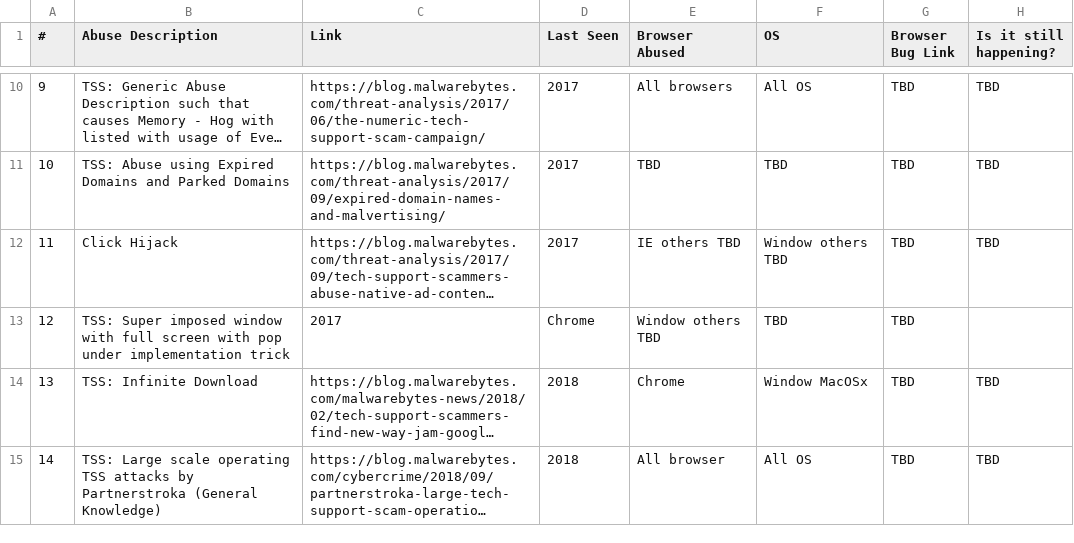
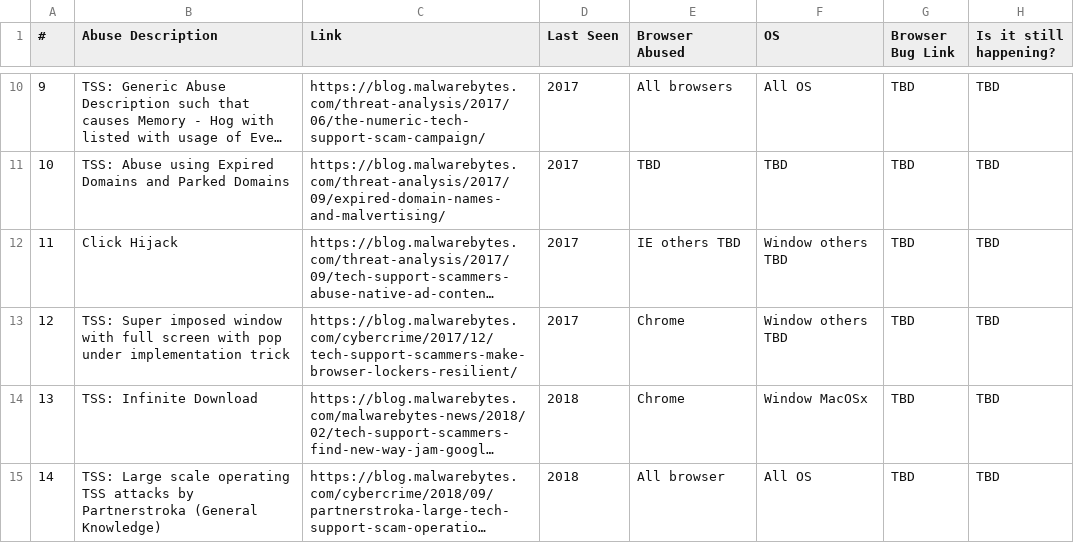
Before and after one commit to Jaafar-G/WebSecurityResearch, a CSV file: docs/bugs/bugs_report.csv, drawn as a sheet; only a part is shown, gaps mark what is left out; long unchanged cells end in …; the diff names each change by its address in the sheet, - before the commit and + after, or states it on an @@ line.

Commit message:
fix indentation

```diff
--- a/docs/bugs/bugs_report.csv
+++ b/docs/bugs/bugs_report.csv
-C13 (Link): 2017
+C13 (Link): https://blog.malwarebytes.com/cybercrime/2017/12/tech-support-scammers-make-browser-lockers-resilient/
-D13 (Last Seen): Chrome
+D13 (Last Seen): 2017
-E13 (Browser Abused): Window others TBD
+E13 (Browser Abused): Chrome
-F13 (OS): TBD
+F13 (OS): Window others TBD
-H13 (Is it still happening?): (empty)
+H13 (Is it still happening?): TBD
```
